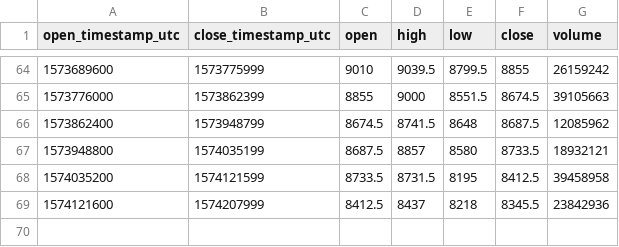
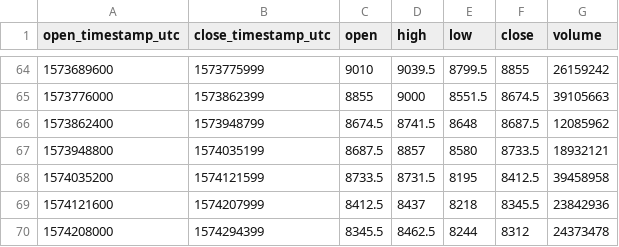
Before and after one commit to cryptobigbro/bitmex-XBTH20, a CSV file: bitmex-XBTH20-1d.csv, drawn as a sheet; only a part is shown, gaps mark what is left out; the diff names each change by its address in the sheet, - before the commit and + after, or states it on an @@ line.

```diff
--- a/bitmex-XBTH20-1d.csv
+++ b/bitmex-XBTH20-1d.csv
+row 70: 1574208000 | 1574294399 | 8345.5 | 8462.5 | 8244 | 8312 | 24373478
```
Also changed, not shown: bitmex-XBTH20-1h.csv.
